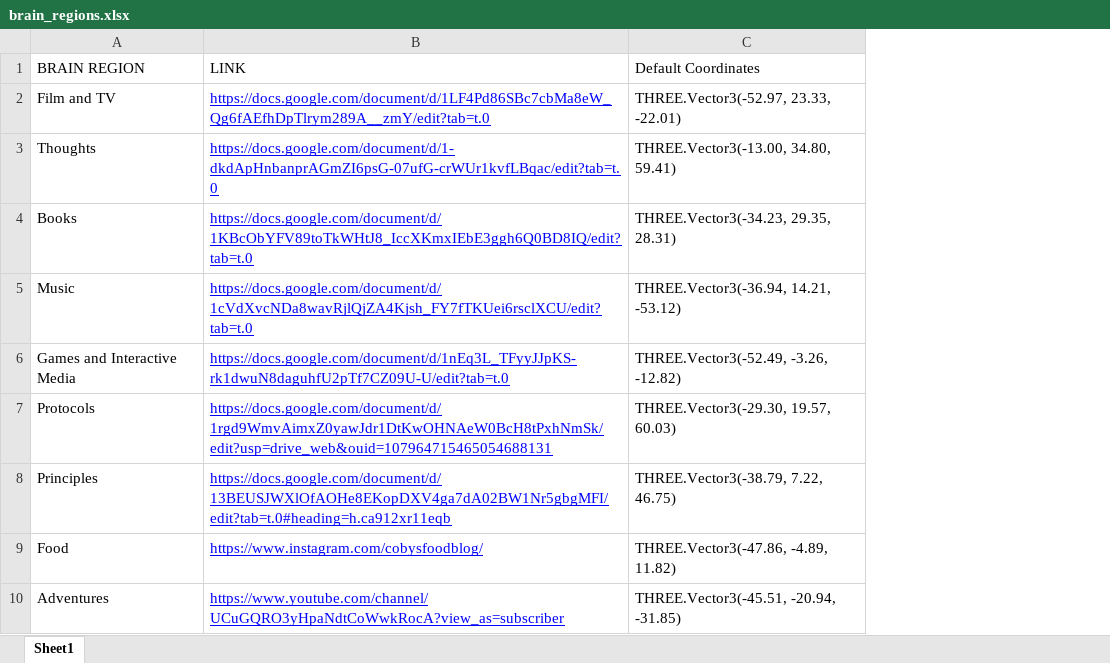
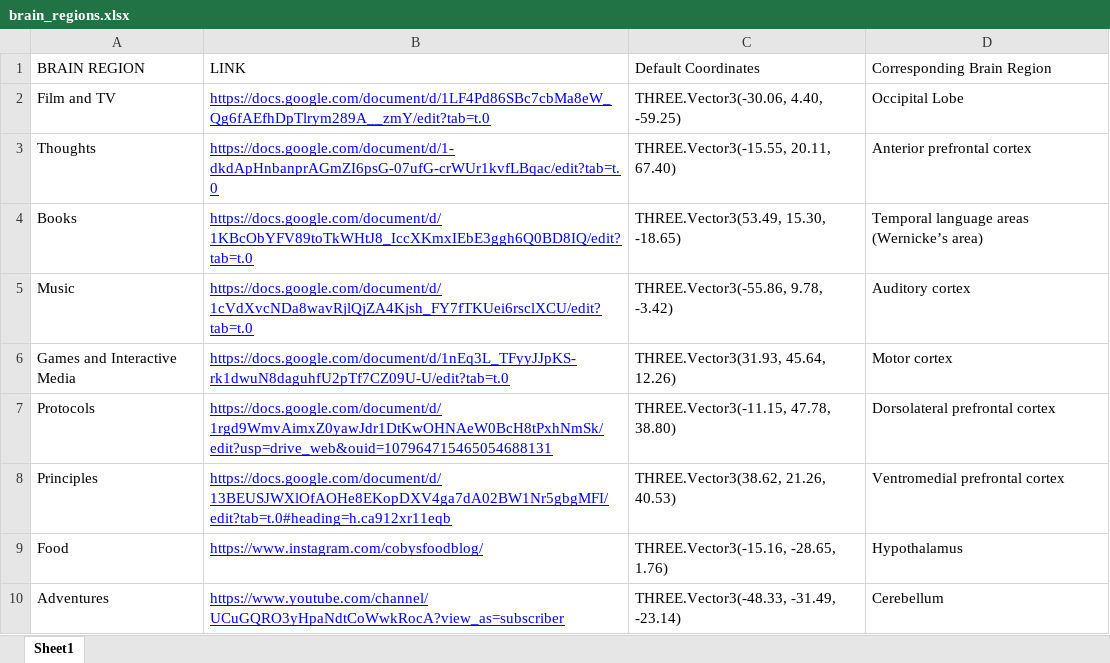
Before and after one commit to cobypali/cobypal_website, an Excel workbook: brain_regions.xlsx, sheet Sheet1, drawn as a sheet; values as stored, in another font and other column widths than the file's, no borders; the diff names each change by its address in the sheet, - before the commit and + after, or states it on an @@ line.

```diff
--- a/brain_regions.xlsx (sheet Sheet1)
+++ b/brain_regions.xlsx (sheet Sheet1)
+column D (Corresponding Brain Region), rows 2-10: Occipital Lobe | Anterior prefrontal cortex | Temporal language areas (Wernicke’s area) | Auditory cortex | Motor cortex | Dorsolateral prefrontal cortex | Ventromedial prefrontal cortex | Hypothalamus | Cerebellum
-C2 (Default Coordinates): THREE.Vector3(-52.97, 23.33, -22.01)
+C2 (Default Coordinates): THREE.Vector3(-30.06, 4.40, -59.25)
-C3 (Default Coordinates): THREE.Vector3(-13.00, 34.80, 59.41)
+C3 (Default Coordinates): THREE.Vector3(-15.55, 20.11, 67.40)
-C4 (Default Coordinates): THREE.Vector3(-34.23, 29.35, 28.31)
+C4 (Default Coordinates): THREE.Vector3(53.49, 15.30, -18.65)
-C5 (Default Coordinates): THREE.Vector3(-36.94, 14.21, -53.12)
+C5 (Default Coordinates): THREE.Vector3(-55.86, 9.78, -3.42)
-C6 (Default Coordinates): THREE.Vector3(-52.49, -3.26, -12.82)
+C6 (Default Coordinates): THREE.Vector3(31.93, 45.64, 12.26)
-C7 (Default Coordinates): THREE.Vector3(-29.30, 19.57, 60.03)
+C7 (Default Coordinates): THREE.Vector3(-11.15, 47.78, 38.80)
-C8 (Default Coordinates): THREE.Vector3(-38.79, 7.22, 46.75)
+C8 (Default Coordinates): THREE.Vector3(38.62, 21.26, 40.53)
-C9 (Default Coordinates): THREE.Vector3(-47.86, -4.89, 11.82)
+C9 (Default Coordinates): THREE.Vector3(-15.16, -28.65, 1.76)
-C10 (Default Coordinates): THREE.Vector3(-45.51, -20.94, -31.85)
+C10 (Default Coordinates): THREE.Vector3(-48.33, -31.49, -23.14)
```
Also changed, not shown: website_pages.xlsx, 1 other file.
